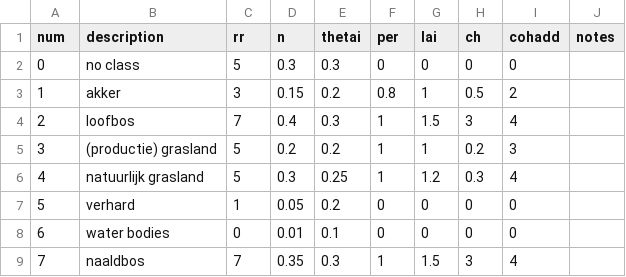
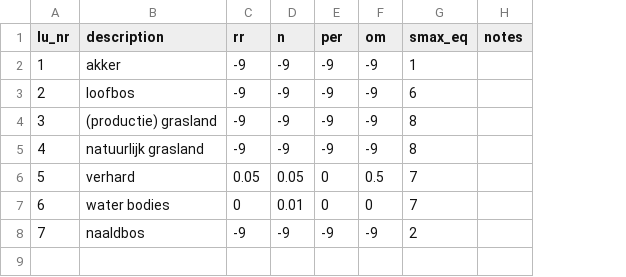
Before and after one commit to mcommelin/Geuldal_NBS_simulations, a CSV file: LISEM_data/tables/lu_tbl.csv, drawn as a sheet; removed rows and columns are numbered as before the commit, all else as after; the diff names each change by its address in the sheet, - before the commit and + after, or states it on an @@ line.

Commit message:
update n, rr, smax and per

```diff
--- a/LISEM_data/tables/lu_tbl.csv
+++ b/LISEM_data/tables/lu_tbl.csv
-column E (thetai), rows 3-9: 0.2 | 0.3 | 0.2 | 0.25 | 0.2 | 0.1 | 0.3
-column G (lai), rows 3-9: 1 | 1.5 | 1 | 1.2 | 0 | 0 | 1.5
-column H (ch), rows 3-9: 0.5 | 3 | 0.2 | 0.3 | 0 | 0 | 3
-column I (cohadd), rows 3-9: 2 | 4 | 3 | 4 | 0 | 0 | 4
+column F (om), rows 2-8: -9 | -9 | -9 | -9 | 0.5 | 0 | -9
+column G (smax_eq), rows 2-8: 1 | 6 | 8 | 8 | 7 | 7 | 2
@@ column A (lu_nr) renumbered in row 1 @@
-row 2: 0 | no class | 5 | 0.3 | 0.3 | 0 | 0 | 0 | 0
-C2 (rr): 3
+C2 (rr): -9
-D2 (n): 0.15
+D2 (n): -9
-E2 (per): 0.8
+E2 (per): -9
-C3 (rr): 7
+C3 (rr): -9
-D3 (n): 0.4
+D3 (n): -9
-E3:E5 (per): 1
+E3:E5 (per): -9
-C4:C5 (rr): 5
+C4:C5 (rr): -9
-D4 (n): 0.2
+D4 (n): -9
-D5 (n): 0.3
+D5 (n): -9
-C6 (rr): 1
+C6 (rr): 0.05
-C8 (rr): 7
+C8 (rr): -9
-D8 (n): 0.35
+D8 (n): -9
-E8 (per): 1
+E8 (per): -9
```
Also changed, not shown: 8 other files.
